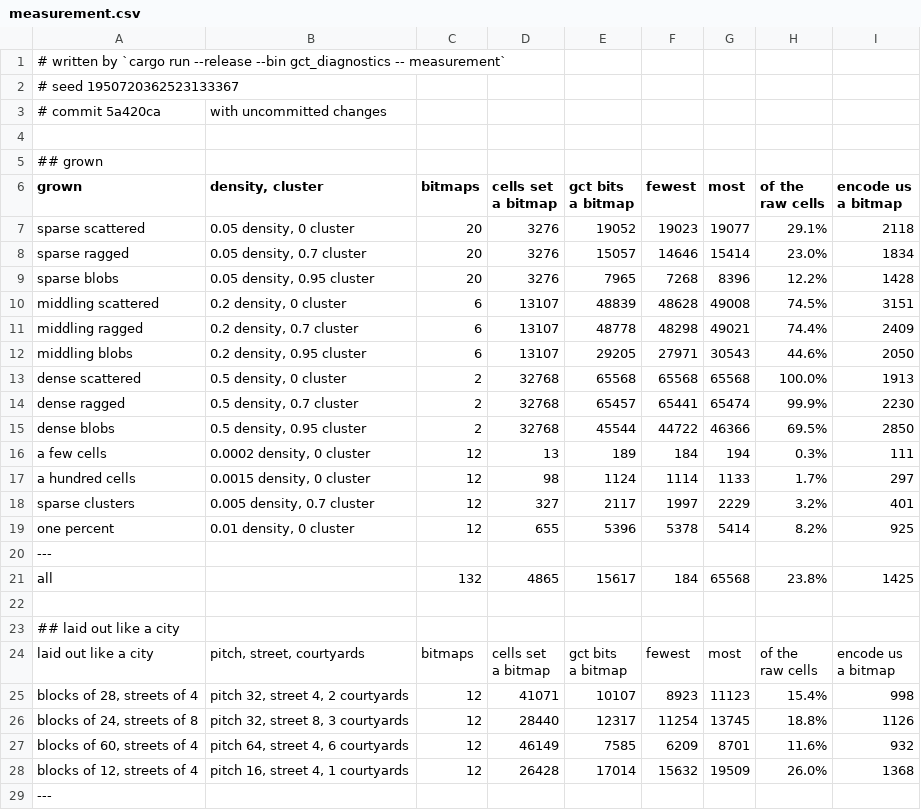
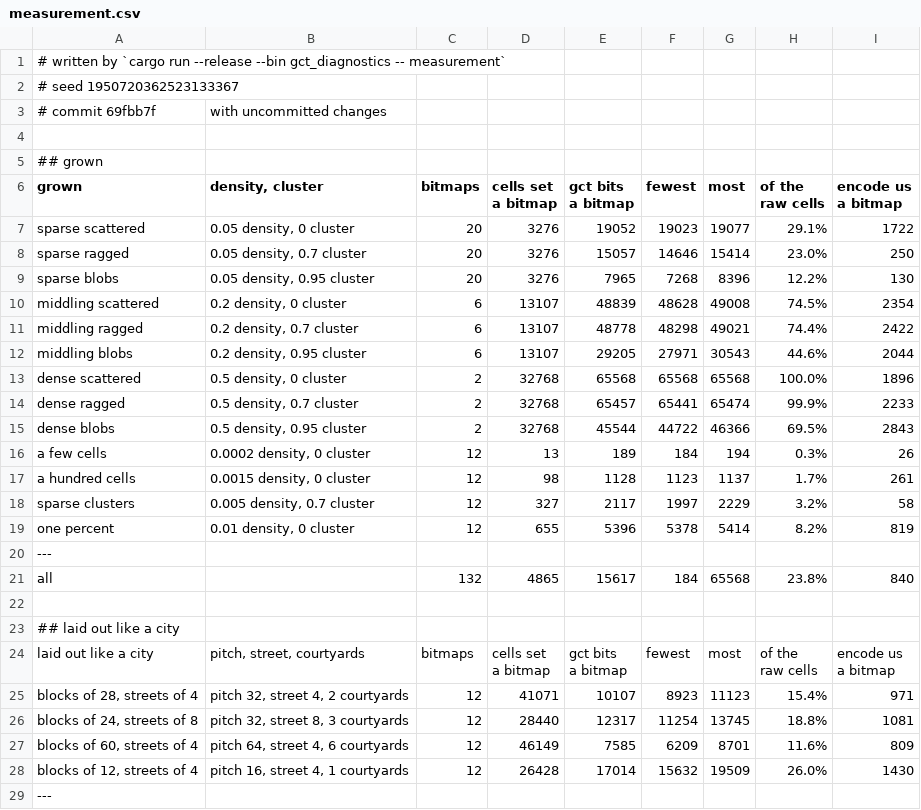
Before and after one commit to ErrorDAR32/bitmap-compression-experiments, a CSV file: docs/measurements/measurement.csv, drawn as a sheet; only a part is shown; the diff covers the shown part only.

```diff
--- a/docs/measurements/measurement.csv
+++ b/docs/measurements/measurement.csv
@@ -2,3 +2,3 @@
 # seed 1950720362523133367
-# commit 5a420ca, with uncommitted changes
+# commit 69fbb7f, with uncommitted changes
 
@@ -10,17 +10,17 @@ raw cells","encode us
 a bitmap"
-sparse scattered,"0.05 density, 0 cluster",20,3276,19052,19023,19077,29.1%,2118
-sparse ragged,"0.05 density, 0.7 cluster",20,3276,15057,14646,15414,23.0%,1834
-sparse blobs,"0.05 density, 0.95 cluster",20,3276,7965,7268,8396,12.2%,1428
-middling scattered,"0.2 density, 0 cluster",6,13107,48839,48628,49008,74.5%,3151
-middling ragged,"0.2 density, 0.7 cluster",6,13107,48778,48298,49021,74.4%,2409
-middling blobs,"0.2 density, 0.95 cluster",6,13107,29205,27971,30543,44.6%,2050
-dense scattered,"0.5 density, 0 cluster",2,32768,65568,65568,65568,100.0%,1913
-dense ragged,"0.5 density, 0.7 cluster",2,32768,65457,65441,65474,99.9%,2230
-dense blobs,"0.5 density, 0.95 cluster",2,32768,45544,44722,46366,69.5%,2850
-a few cells,"0.0002 density, 0 cluster",12,13,189,184,194,0.3%,111
-a hundred cells,"0.0015 density, 0 cluster",12,98,1124,1114,1133,1.7%,297
-sparse clusters,"0.005 density, 0.7 cluster",12,327,2117,1997,2229,3.2%,401
-one percent,"0.01 density, 0 cluster",12,655,5396,5378,5414,8.2%,925
+sparse scattered,"0.05 density, 0 cluster",20,3276,19052,19023,19077,29.1%,1722
+sparse ragged,"0.05 density, 0.7 cluster",20,3276,15057,14646,15414,23.0%,250
+sparse blobs,"0.05 density, 0.95 cluster",20,3276,7965,7268,8396,12.2%,130
+middling scattered,"0.2 density, 0 cluster",6,13107,48839,48628,49008,74.5%,2354
+middling ragged,"0.2 density, 0.7 cluster",6,13107,48778,48298,49021,74.4%,2422
+middling blobs,"0.2 density, 0.95 cluster",6,13107,29205,27971,30543,44.6%,2044
+dense scattered,"0.5 density, 0 cluster",2,32768,65568,65568,65568,100.0%,1896
+dense ragged,"0.5 density, 0.7 cluster",2,32768,65457,65441,65474,99.9%,2233
+dense blobs,"0.5 density, 0.95 cluster",2,32768,45544,44722,46366,69.5%,2843
+a few cells,"0.0002 density, 0 cluster",12,13,189,184,194,0.3%,26
+a hundred cells,"0.0015 density, 0 cluster",12,98,1128,1123,1137,1.7%,261
+sparse clusters,"0.005 density, 0.7 cluster",12,327,2117,1997,2229,3.2%,58
+one percent,"0.01 density, 0 cluster",12,655,5396,5378,5414,8.2%,819
 ---
-all,"",132,4865,15617,184,65568,23.8%,1425
+all,"",132,4865,15617,184,65568,23.8%,840
 
@@ -32,6 +32,6 @@ raw cells","encode us
 a bitmap"
-"blocks of 28, streets of 4","pitch 32, street 4, 2 courtyards",12,41071,10107,8923,11123,15.4%,998
-"blocks of 24, streets of 8","pitch 32, street 8, 3 courtyards",12,28440,12317,11254,13745,18.8%,1126
-"blocks of 60, streets of 4","pitch 64, street 4, 6 courtyards",12,46149,7585,6209,8701,11.6%,932
-"blocks of 12, streets of 4","pitch 16, street 4, 1 courtyards",12,26428,17014,15632,19509,26.0%,1368
+"blocks of 28, streets of 4","pitch 32, street 4, 2 courtyards",12,41071,10107,8923,11123,15.4%,971
+"blocks of 24, streets of 8","pitch 32, street 8, 3 courtyards",12,28440,12317,11254,13745,18.8%,1081
+"blocks of 60, streets of 4","pitch 64, street 4, 6 courtyards",12,46149,7585,6209,8701,11.6%,809
+"blocks of 12, streets of 4","pitch 16, street 4, 1 courtyards",12,26428,17014,15632,19509,26.0%,1430
 ---
```
Also changed, not shown: 4 added rows, 4 removed rows and 34 edited cells elsewhere in this file, docs/measurements/census.csv, docs/measurements/noise.csv, 12 other files.
